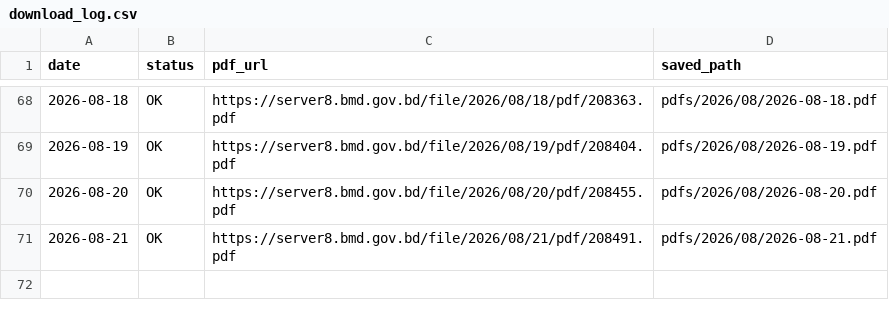
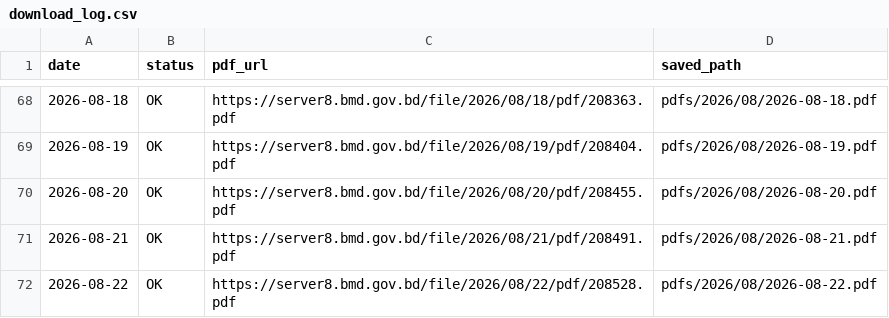
Before and after one commit to strangec137/bmd-weather-reports, a CSV file: download_log.csv, drawn as a sheet; only a part is shown, gaps mark what is left out; the diff names each change by its address in the sheet, - before the commit and + after, or states it on an @@ line.

```diff
--- a/download_log.csv
+++ b/download_log.csv
+row 72: 2026-08-22 | OK | https://server8.bmd.gov.bd/file/2026/08/22/pdf/208528.pdf | pdfs/2026/08/2026-08-22.pdf
```
Also changed, not shown: 1 other file.
